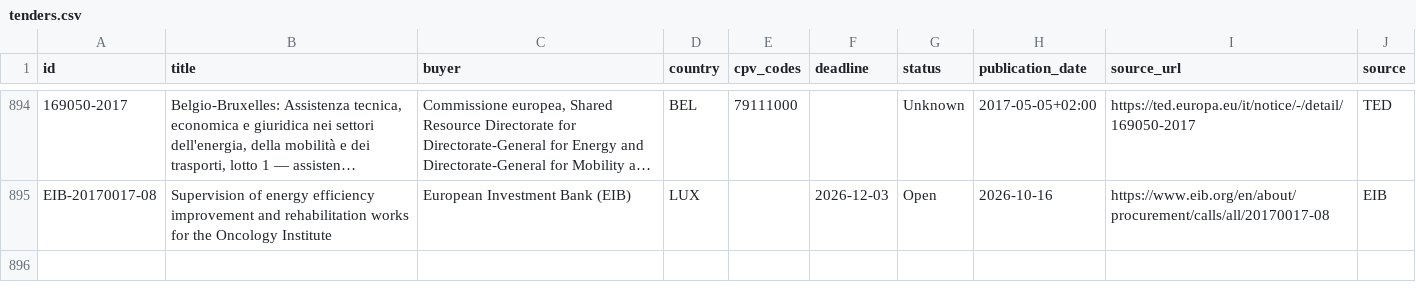
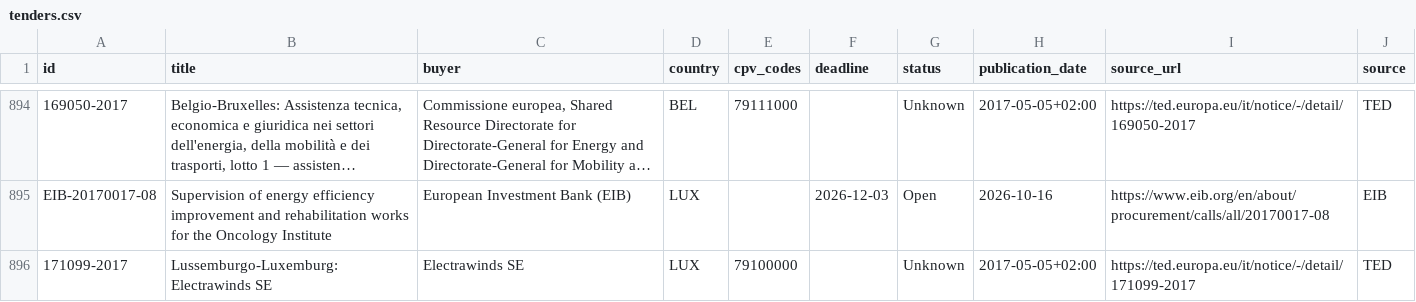
Before and after one commit to wodka2000/bei-tender-agent, a CSV file: output/tenders.csv, drawn as a sheet; only a part is shown, gaps mark what is left out; long unchanged cells end in …; the diff names each change by its address in the sheet, - before the commit and + after, or states it on an @@ line.

```diff
--- a/output/tenders.csv
+++ b/output/tenders.csv
+row 896: 171099-2017 | Lussemburgo-Luxemburg: Electrawinds SE | Electrawinds SE | LUX | 79100000 |  | Unknown | 2017-05-05+02:00 | https://ted.europa.eu/it/notice/-/detail/171099-2017 | TED
```
Also changed, not shown: 1 other file.
